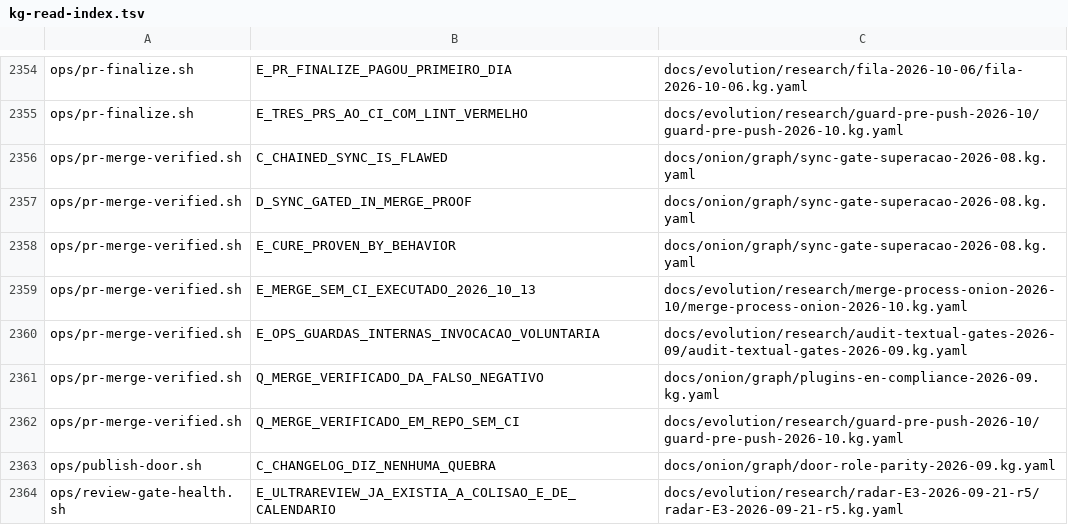
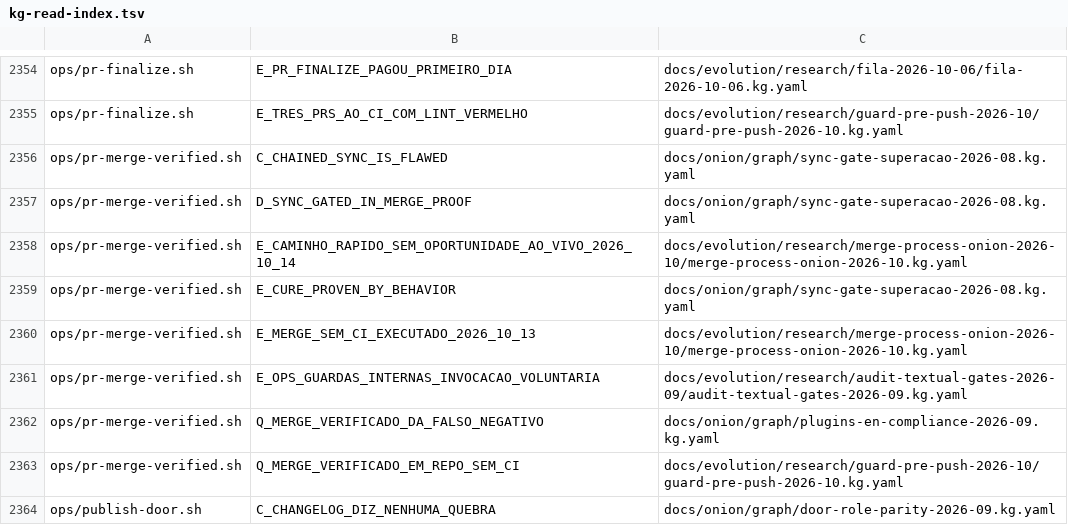
Before and after one commit to marciocar/onion-evolve, a TSV file: docs/onion/kg-read-index.tsv, drawn as a sheet; only a part is shown, gaps mark what is left out; the shorter side is filled out with more unchanged rows.

Commit message:
chore(merge): o cache das portas alcança a v1.1.0 e head sem check-run ganha mensagem própria
O cache onion_version das quatro portas no members.yaml sai de 9b5c89318dfc para
668cac66a12b (onion-v1.1.0), o pin que o publish-door.sh --status lê do remoto. O
door-seal-pin.sh recusou nas quatro porque lê o clone local, que a F3 não atualiza;
segui o precedente de 2026-10-11 (cache = pin lido do remoto, fonte no comentário).

No caminho rápido do merge (_skip_ci_decide, condição 4), o head anterior com ZERO
check-runs deixa de ser descrito como "não está verde": é o caso típico do PR aberto
ou empurrado já em conflito (o #1092), onde nunca houve verde para ler. O
comportamento não muda: espera o CI do head novo. Caso (d3) na família
merge_skip_ci, com dois mutantes que fundem as mensagens e reprovam (d3) ou (d).

Nó E_CAMINHO_RAPIDO_SEM_OPORTUNIDADE_AO_VIVO_2026_10_14 no grafo do merge (teto 76 → 77,
declarado) e resíduo da REGRA 56 (PR aberto carrega RESÍDUO da passada adversarial).

Orquestrado com 🧅 Onion Evolve

```diff
--- a/docs/onion/kg-read-index.tsv
+++ b/docs/onion/kg-read-index.tsv
@@ -2357,2 +2357,3 @@ ops/pr-merge-verified.sh	C_CHAINED_SYNC_IS_FLAWED	docs/onion/graph/sync-gate-sup
 ops/pr-merge-verified.sh	D_SYNC_GATED_IN_MERGE_PROOF	docs/onion/graph/sync-gate-superacao-2026-08.kg.yaml
+ops/pr-merge-verified.sh	E_CAMINHO_RAPIDO_SEM_OPORTUNIDADE_AO_VIVO_2026_10_14	docs/evolution/research/merge-process-onion-2026-10/merge-process-onion-2026-10.kg.yaml
 ops/pr-merge-verified.sh	E_CURE_PROVEN_BY_BEHAVIOR	docs/onion/graph/sync-gate-superacao-2026-08.kg.yaml
```
Also changed, not shown: 9 other files.
